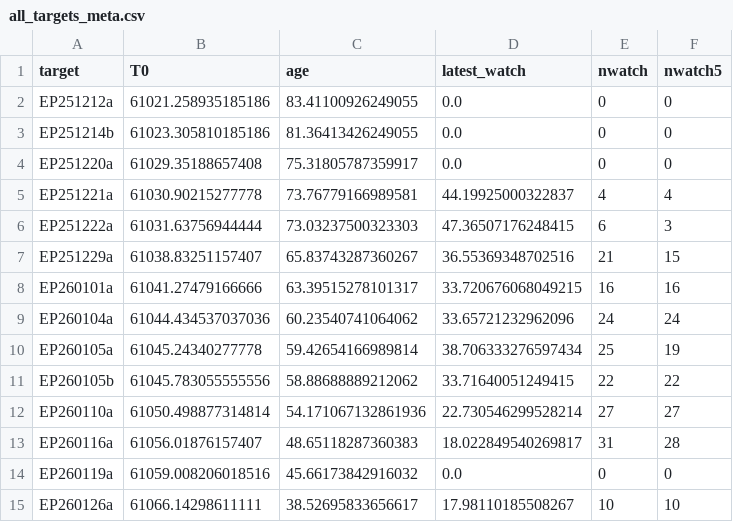
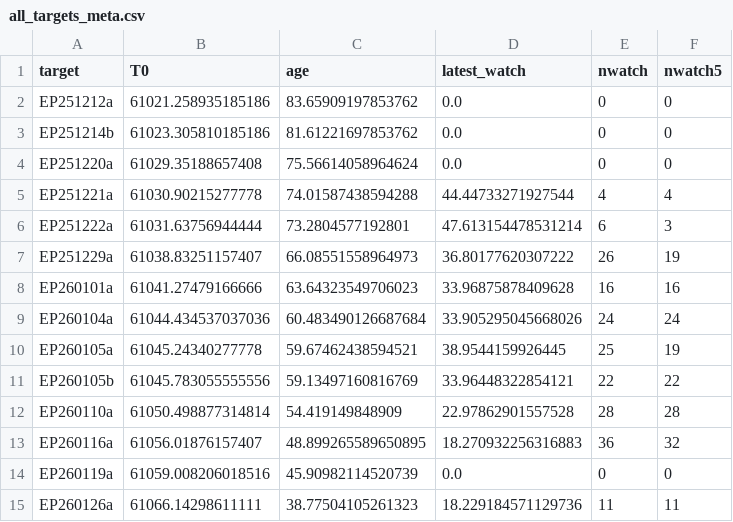
Before and after one commit to LAujust/Follow_up, a CSV file: results/all_targets_meta.csv, drawn as a sheet; only a part is shown; the diff covers the shown part only.

```diff
--- a/results/all_targets_meta.csv
+++ b/results/all_targets_meta.csv
@@ -1,15 +1,15 @@
 target,T0,age,latest_watch,nwatch,nwatch5
-EP251212a,61021.258935185186,83.41100926249055,0.0,0,0
-EP251214b,61023.305810185186,81.36413426249055,0.0,0,0
-EP251220a,61029.35188657408,75.31805787359917,0.0,0,0
-EP251221a,61030.90215277778,73.76779166989581,44.19925000322837,4,4
-EP251222a,61031.63756944444,73.03237500323303,47.36507176248415,6,3
-EP251229a,61038.83251157407,65.83743287360267,36.55369348702516,21,15
-EP260101a,61041.27479166666,63.39515278101317,33.720676068049215,16,16
-EP260104a,61044.434537037036,60.23540741064062,33.65721232962096,24,24
-EP260105a,61045.24340277778,59.42654166989814,38.706333276597434,25,19
-EP260105b,61045.783055555556,58.88688889212062,33.71640051249415,22,22
-EP260110a,61050.498877314814,54.171067132861936,22.730546299528214,27,27
-EP260116a,61056.01876157407,48.65118287360383,18.022849540269817,31,28
-EP260119a,61059.008206018516,45.66173842916032,0.0,0,0
-EP260126a,61066.14298611111,38.52695833656617,17.98110185508267,10,10
+EP251212a,61021.258935185186,83.65909197853762,0.0,0,0
+EP251214b,61023.305810185186,81.61221697853762,0.0,0,0
+EP251220a,61029.35188657408,75.56614058964624,0.0,0,0
+EP251221a,61030.90215277778,74.01587438594288,44.44733271927544,4,4
+EP251222a,61031.63756944444,73.2804577192801,47.613154478531214,6,3
+EP251229a,61038.83251157407,66.08551558964973,36.80177620307222,26,19
+EP260101a,61041.27479166666,63.64323549706023,33.96875878409628,16,16
+EP260104a,61044.434537037036,60.483490126687684,33.905295045668026,24,24
+EP260105a,61045.24340277778,59.67462438594521,38.9544159926445,25,19
+EP260105b,61045.783055555556,59.13497160816769,33.96448322854121,22,22
+EP260110a,61050.498877314814,54.419149848909,22.97862901557528,28,28
+EP260116a,61056.01876157407,48.899265589650895,18.270932256316883,36,32
+EP260119a,61059.008206018516,45.90982114520739,0.0,0,0
+EP260126a,61066.14298611111,38.77504105261323,18.229184571129736,11,11
```
Also changed, not shown: 25 edited cells elsewhere in this file, results/all_targets_timeline.csv, 12 other files.
